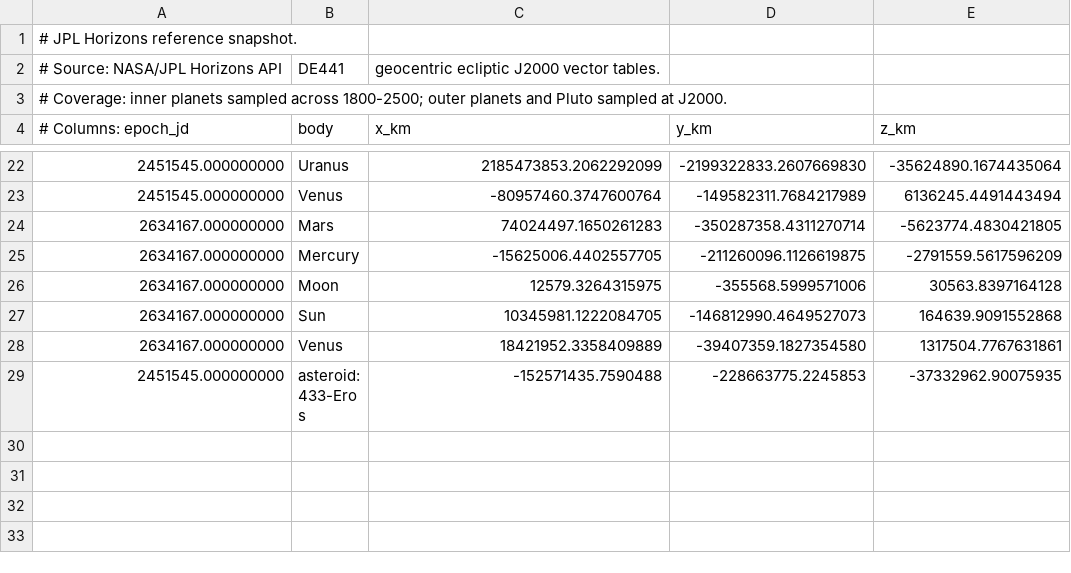
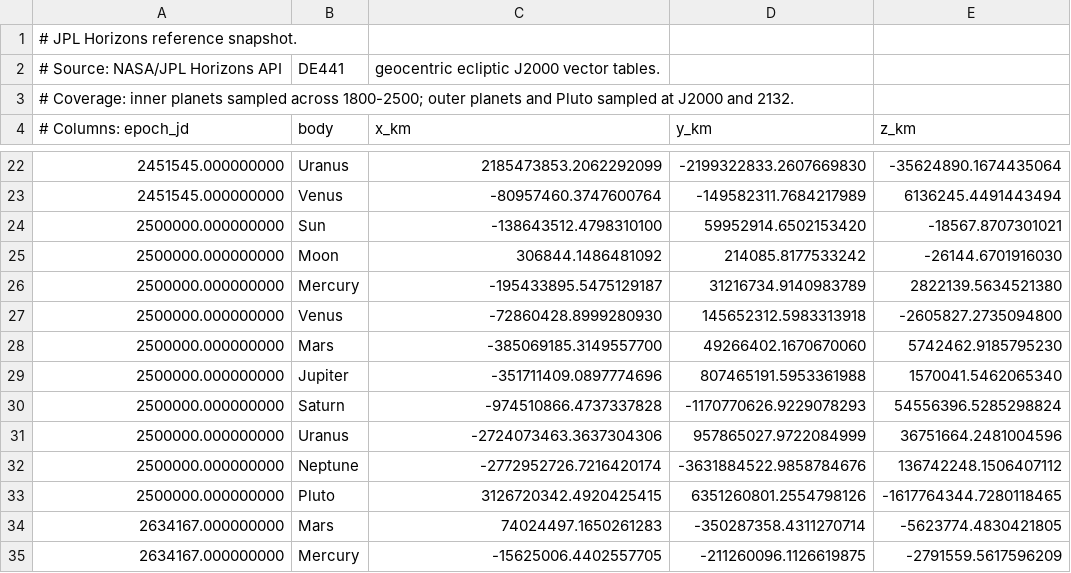
Before and after one commit to rahulmutt/pleiades, a CSV file: crates/pleiades-jpl/data/reference_snapshot.csv, drawn as a sheet; only a part is shown, gaps mark what is left out; the shorter side is filled out with more unchanged rows.

```diff
--- a/crates/pleiades-jpl/data/reference_snapshot.csv
+++ b/crates/pleiades-jpl/data/reference_snapshot.csv
@@ -2,3 +2,3 @@
 # Source: NASA/JPL Horizons API, DE441, geocentric ecliptic J2000 vector tables.
-# Coverage: inner planets sampled across 1800-2500; outer planets and Pluto sampled at J2000.
+# Coverage: inner planets sampled across 1800-2500; outer planets and Pluto sampled at J2000 and 2132.
 # Columns: epoch_jd,body,x_km,y_km,z_km
@@ -23,2 +23,12 @@
 2451545.000000000,Venus,-80957460.3747600764,-149582311.7684217989,6136245.4491443494
+2500000.000000000,Sun,-138643512.4798310100,59952914.6502153420,-18567.8707301021
+2500000.000000000,Moon,306844.1486481092,214085.8177533242,-26144.6701916030
+2500000.000000000,Mercury,-195433895.5475129187,31216734.9140983789,2822139.5634521380
+2500000.000000000,Venus,-72860428.8999280930,145652312.5983313918,-2605827.2735094800
+2500000.000000000,Mars,-385069185.3149557700,49266402.1670670060,5742462.9185795230
+2500000.000000000,Jupiter,-351711409.0897774696,807465191.5953361988,1570041.5462065340
+2500000.000000000,Saturn,-974510866.4737337828,-1170770626.9229078293,54556396.5285298824
+2500000.000000000,Uranus,-2724073463.3637304306,957865027.9722084999,36751664.2481004596
+2500000.000000000,Neptune,-2772952726.7216420174,-3631884522.9858784676,136742248.1506407112
+2500000.000000000,Pluto,3126720342.4920425415,6351260801.2554798126,-1617764344.7280118465
 2634167.000000000,Mars,74024497.1650261283,-350287358.4311270714,-5623774.4830421805
```
Also changed, not shown: 15 other files.
